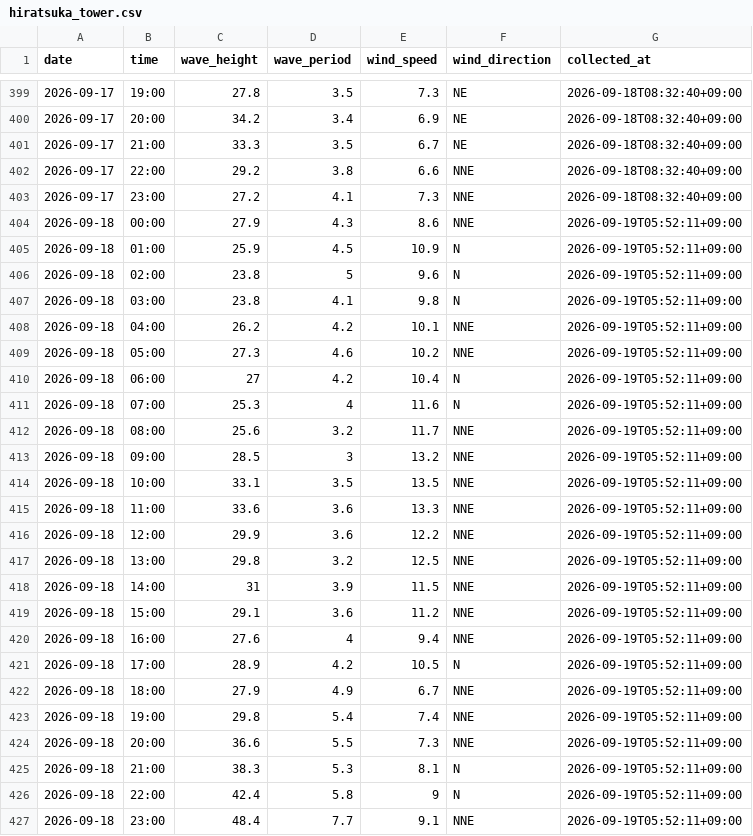
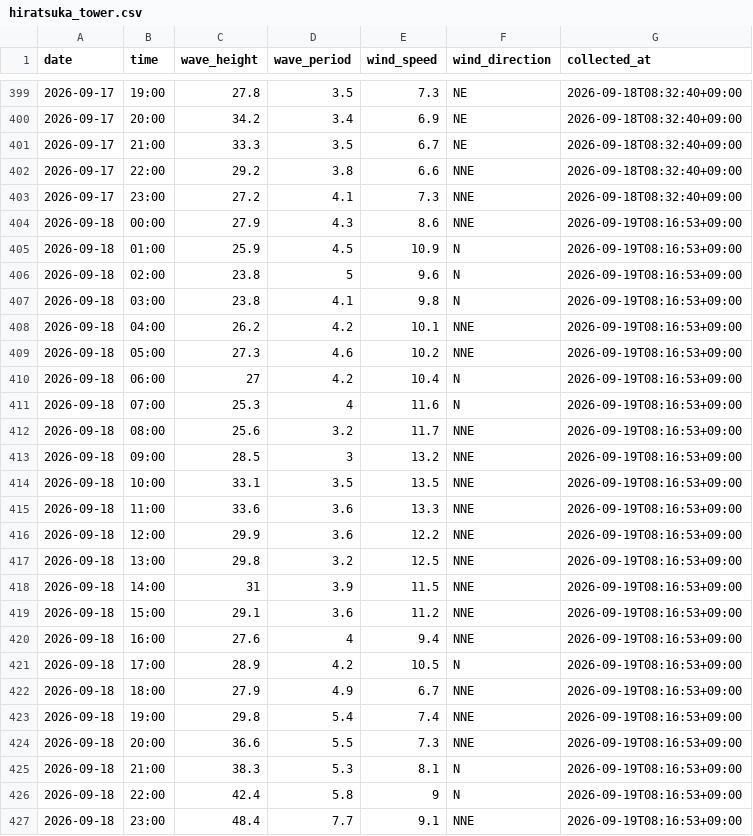
Before and after one commit to Togawa55/hiratsuka-tower-data, a CSV file: data/hiratsuka_tower.csv, drawn as a sheet; only a part is shown, gaps mark what is left out.

```diff
--- a/data/hiratsuka_tower.csv
+++ b/data/hiratsuka_tower.csv
@@ -403,25 +403,25 @@
 2026-09-17,23:00,27.2,4.1,7.3,NNE,2026-09-18T08:32:40+09:00
-2026-09-18,00:00,27.9,4.3,8.6,NNE,2026-09-19T05:52:11+09:00
-2026-09-18,01:00,25.9,4.5,10.9,N,2026-09-19T05:52:11+09:00
-2026-09-18,02:00,23.8,5,9.6,N,2026-09-19T05:52:11+09:00
-2026-09-18,03:00,23.8,4.1,9.8,N,2026-09-19T05:52:11+09:00
-2026-09-18,04:00,26.2,4.2,10.1,NNE,2026-09-19T05:52:11+09:00
-2026-09-18,05:00,27.3,4.6,10.2,NNE,2026-09-19T05:52:11+09:00
-2026-09-18,06:00,27,4.2,10.4,N,2026-09-19T05:52:11+09:00
-2026-09-18,07:00,25.3,4,11.6,N,2026-09-19T05:52:11+09:00
-2026-09-18,08:00,25.6,3.2,11.7,NNE,2026-09-19T05:52:11+09:00
-2026-09-18,09:00,28.5,3,13.2,NNE,2026-09-19T05:52:11+09:00
-2026-09-18,10:00,33.1,3.5,13.5,NNE,2026-09-19T05:52:11+09:00
-2026-09-18,11:00,33.6,3.6,13.3,NNE,2026-09-19T05:52:11+09:00
-2026-09-18,12:00,29.9,3.6,12.2,NNE,2026-09-19T05:52:11+09:00
-2026-09-18,13:00,29.8,3.2,12.5,NNE,2026-09-19T05:52:11+09:00
-2026-09-18,14:00,31,3.9,11.5,NNE,2026-09-19T05:52:11+09:00
-2026-09-18,15:00,29.1,3.6,11.2,NNE,2026-09-19T05:52:11+09:00
-2026-09-18,16:00,27.6,4,9.4,NNE,2026-09-19T05:52:11+09:00
-2026-09-18,17:00,28.9,4.2,10.5,N,2026-09-19T05:52:11+09:00
-2026-09-18,18:00,27.9,4.9,6.7,NNE,2026-09-19T05:52:11+09:00
-2026-09-18,19:00,29.8,5.4,7.4,NNE,2026-09-19T05:52:11+09:00
-2026-09-18,20:00,36.6,5.5,7.3,NNE,2026-09-19T05:52:11+09:00
-2026-09-18,21:00,38.3,5.3,8.1,N,2026-09-19T05:52:11+09:00
-2026-09-18,22:00,42.4,5.8,9,N,2026-09-19T05:52:11+09:00
-2026-09-18,23:00,48.4,7.7,9.1,NNE,2026-09-19T05:52:11+09:00
+2026-09-18,00:00,27.9,4.3,8.6,NNE,2026-09-19T08:16:53+09:00
+2026-09-18,01:00,25.9,4.5,10.9,N,2026-09-19T08:16:53+09:00
+2026-09-18,02:00,23.8,5,9.6,N,2026-09-19T08:16:53+09:00
+2026-09-18,03:00,23.8,4.1,9.8,N,2026-09-19T08:16:53+09:00
+2026-09-18,04:00,26.2,4.2,10.1,NNE,2026-09-19T08:16:53+09:00
+2026-09-18,05:00,27.3,4.6,10.2,NNE,2026-09-19T08:16:53+09:00
+2026-09-18,06:00,27,4.2,10.4,N,2026-09-19T08:16:53+09:00
+2026-09-18,07:00,25.3,4,11.6,N,2026-09-19T08:16:53+09:00
+2026-09-18,08:00,25.6,3.2,11.7,NNE,2026-09-19T08:16:53+09:00
+2026-09-18,09:00,28.5,3,13.2,NNE,2026-09-19T08:16:53+09:00
+2026-09-18,10:00,33.1,3.5,13.5,NNE,2026-09-19T08:16:53+09:00
+2026-09-18,11:00,33.6,3.6,13.3,NNE,2026-09-19T08:16:53+09:00
+2026-09-18,12:00,29.9,3.6,12.2,NNE,2026-09-19T08:16:53+09:00
+2026-09-18,13:00,29.8,3.2,12.5,NNE,2026-09-19T08:16:53+09:00
+2026-09-18,14:00,31,3.9,11.5,NNE,2026-09-19T08:16:53+09:00
+2026-09-18,15:00,29.1,3.6,11.2,NNE,2026-09-19T08:16:53+09:00
+2026-09-18,16:00,27.6,4,9.4,NNE,2026-09-19T08:16:53+09:00
+2026-09-18,17:00,28.9,4.2,10.5,N,2026-09-19T08:16:53+09:00
+2026-09-18,18:00,27.9,4.9,6.7,NNE,2026-09-19T08:16:53+09:00
+2026-09-18,19:00,29.8,5.4,7.4,NNE,2026-09-19T08:16:53+09:00
+2026-09-18,20:00,36.6,5.5,7.3,NNE,2026-09-19T08:16:53+09:00
+2026-09-18,21:00,38.3,5.3,8.1,N,2026-09-19T08:16:53+09:00
+2026-09-18,22:00,42.4,5.8,9,N,2026-09-19T08:16:53+09:00
+2026-09-18,23:00,48.4,7.7,9.1,NNE,2026-09-19T08:16:53+09:00
```
Also changed, not shown: 1 other file.
